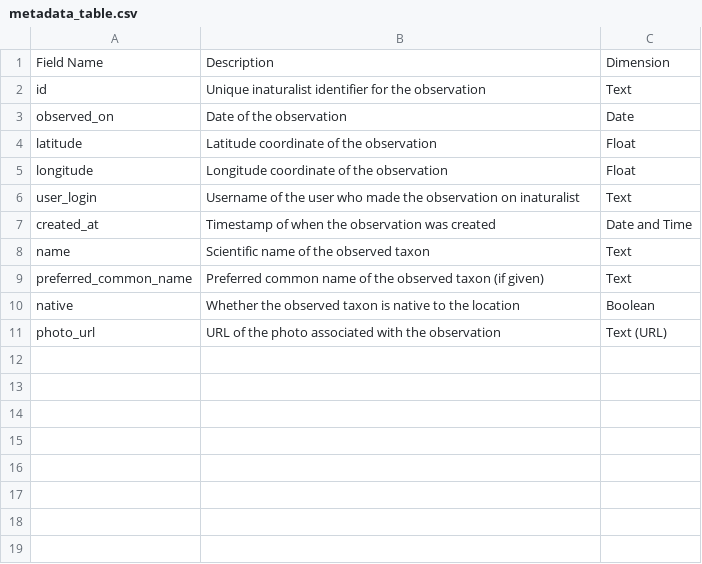
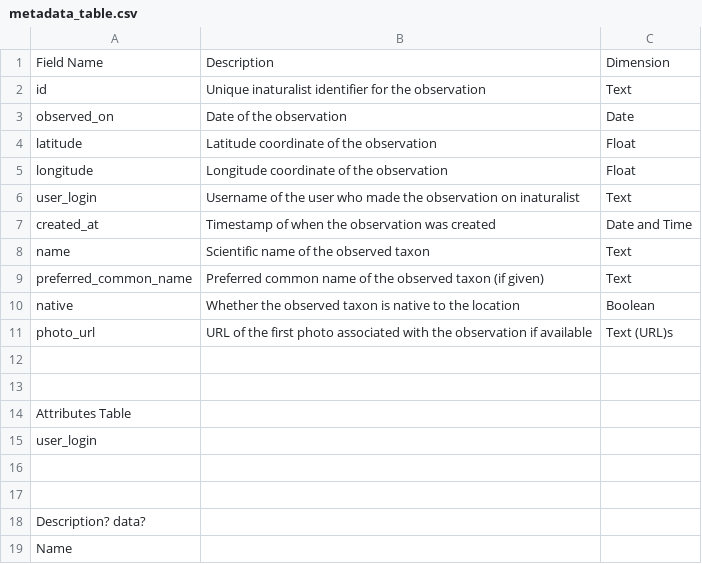
Before and after one commit to jess-napper/christchurch-fungi-reportings, a CSV file: metadata_table.csv, drawn as a sheet.

```diff
--- a/metadata_table.csv
+++ b/metadata_table.csv
@@ -10,2 +10,10 @@ preferred_common_name,Preferred common name of the observed taxon (if given),Tex
 native,Whether the observed taxon is native to the location,Boolean
-photo_url,URL of the photo associated with the observation,Text (URL)
+photo_url,URL of the first photo associated with the observation if available,Text (URL)s
+
+
+Attributes Table
+user_login
+
+
+Description? data?
+Name
```
Also changed, not shown: 28 other files.
